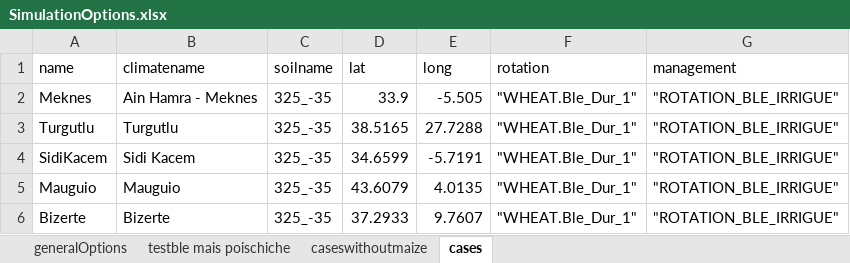
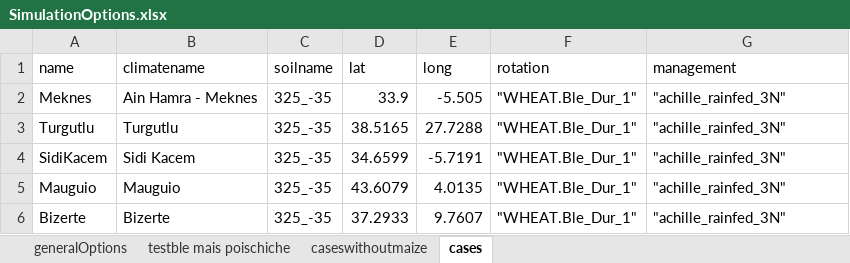
Before and after one commit to mariegosme/SSM.R, an Excel workbook: input/SimulationOptions.xlsx, sheet cases, drawn as a sheet; values as stored, in another font and other column widths than the file's, no borders; the diff names each change by its address in the sheet, - before the commit and + after, or states it on an @@ line.

```diff
--- a/input/SimulationOptions.xlsx (sheet cases)
+++ b/input/SimulationOptions.xlsx (sheet cases)
-G2:G6 (management): "ROTATION_BLE_IRRIGUE"
+G2:G6 (management): "achille_rainfed_3N"
```
Also changed, not shown: allvariables.xlsx, input/managementPlans.xlsx, 6 other files.
